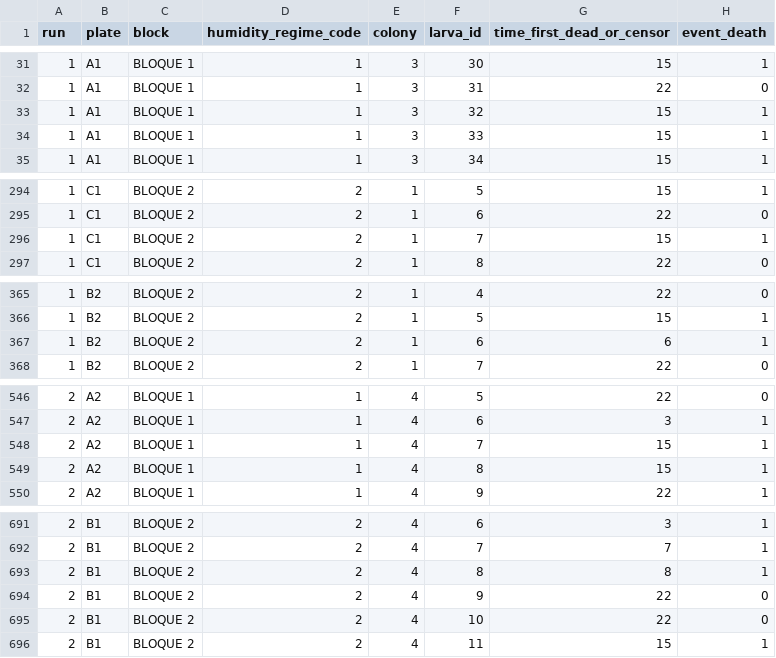
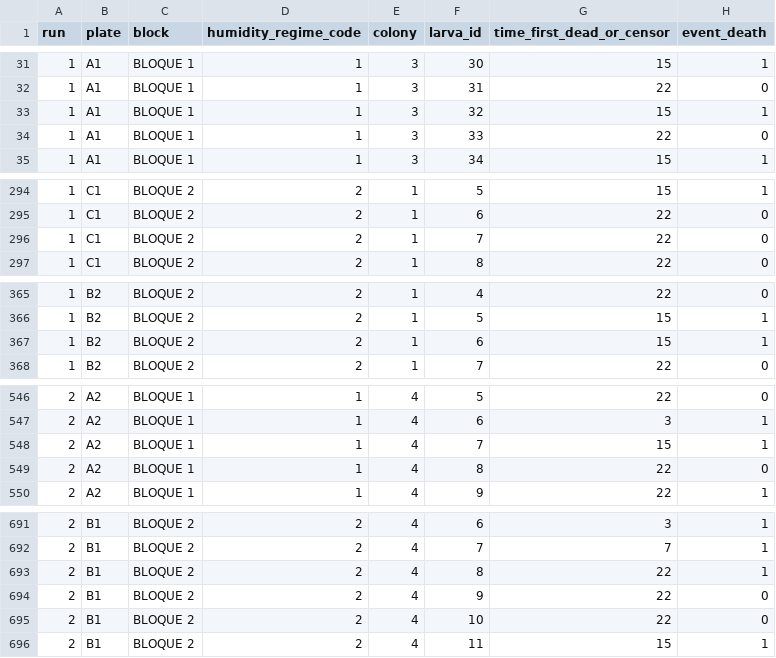
Before and after one commit to jlavilaj/BeeHivesSurvival, a CSV file: outputs/assay1_30plates_survival_times.csv, drawn as a sheet; only a part is shown, gaps mark what is left out.

```diff
--- a/outputs/assay1_30plates_survival_times.csv
+++ b/outputs/assay1_30plates_survival_times.csv
@@ -33,3 +33,3 @@ run,plate,block,humidity_regime_code,colony,larva_id,time_first_dead_or_censor,e
 1,A1,BLOQUE 1,1,3,32,15,1
-1,A1,BLOQUE 1,1,3,33,15,1
+1,A1,BLOQUE 1,1,3,33,22,0
 1,A1,BLOQUE 1,1,3,34,15,1
@@ -295,3 +295,3 @@ run,plate,block,humidity_regime_code,colony,larva_id,time_first_dead_or_censor,e
 1,C1,BLOQUE 2,2,1,6,22,0
-1,C1,BLOQUE 2,2,1,7,15,1
+1,C1,BLOQUE 2,2,1,7,22,0
 1,C1,BLOQUE 2,2,1,8,22,0
@@ -366,3 +366,3 @@ run,plate,block,humidity_regime_code,colony,larva_id,time_first_dead_or_censor,e
 1,B2,BLOQUE 2,2,1,5,15,1
-1,B2,BLOQUE 2,2,1,6,6,1
+1,B2,BLOQUE 2,2,1,6,15,1
 1,B2,BLOQUE 2,2,1,7,22,0
@@ -548,3 +548,3 @@ run,plate,block,humidity_regime_code,colony,larva_id,time_first_dead_or_censor,e
 2,A2,BLOQUE 1,1,4,7,15,1
-2,A2,BLOQUE 1,1,4,8,15,1
+2,A2,BLOQUE 1,1,4,8,22,0
 2,A2,BLOQUE 1,1,4,9,22,1
@@ -692,3 +692,3 @@ run,plate,block,humidity_regime_code,colony,larva_id,time_first_dead_or_censor,e
 2,B1,BLOQUE 2,2,4,7,7,1
-2,B1,BLOQUE 2,2,4,8,8,1
+2,B1,BLOQUE 2,2,4,8,22,1
 2,B1,BLOQUE 2,2,4,9,22,0
```
Also changed, not shown: outputs/cox_assay1_30plates.csv, outputs/table2_assay1_30plates.csv, 6 other files.
